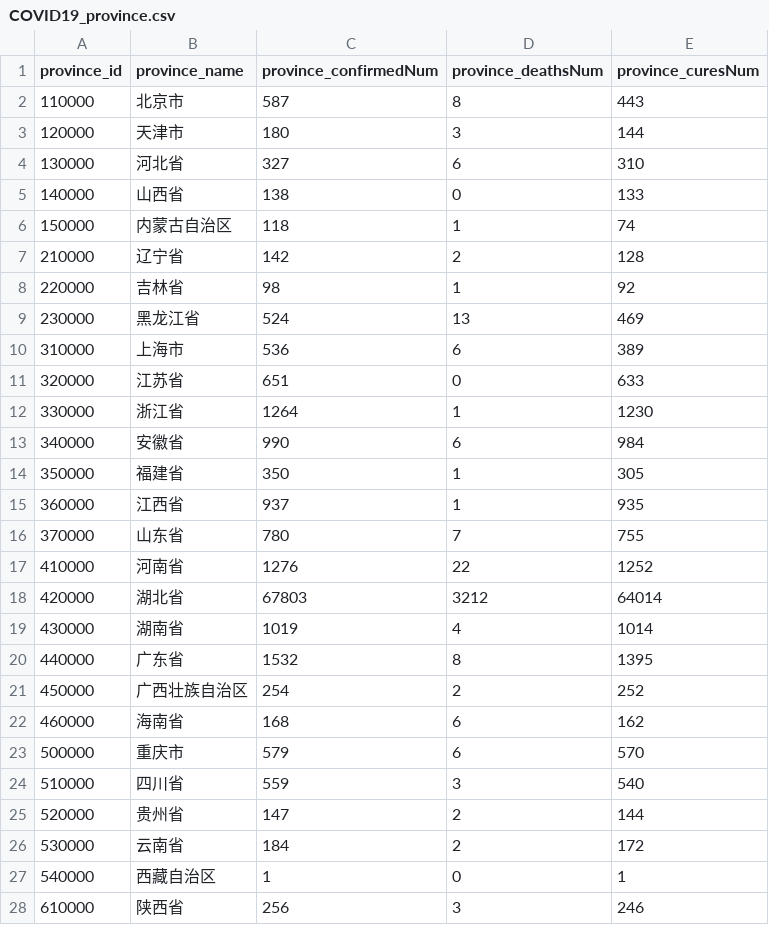
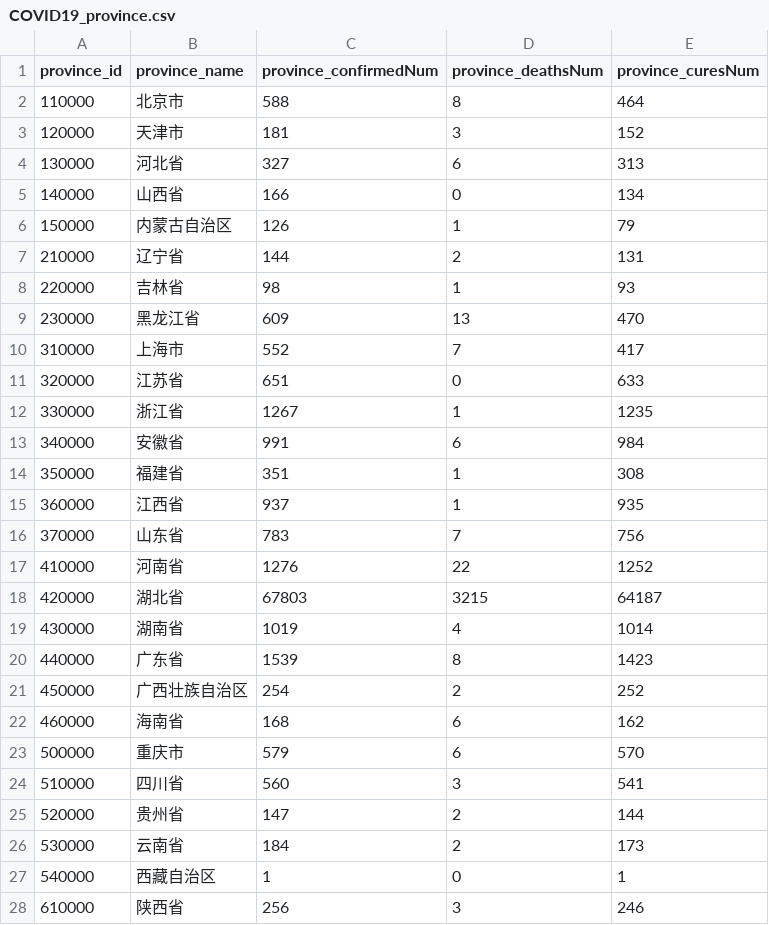
Before and after one commit to chuanchang/COVID-21, a CSV file: data/COVID19_province.csv, drawn as a sheet; only a part is shown; the diff covers the shown part only.

```diff
--- a/data/COVID19_province.csv
+++ b/data/COVID19_province.csv
@@ -1,21 +1,21 @@
 province_id,province_name,province_confirmedNum,province_deathsNum,province_curesNum
-110000,北京市,587,8,443
-120000,天津市,180,3,144
-130000,河北省,327,6,310
-140000,山西省,138,0,133
-150000,内蒙古自治区,118,1,74
-210000,辽宁省,142,2,128
-220000,吉林省,98,1,92
-230000,黑龙江省,524,13,469
-310000,上海市,536,6,389
+110000,北京市,588,8,464
+120000,天津市,181,3,152
+130000,河北省,327,6,313
+140000,山西省,166,0,134
+150000,内蒙古自治区,126,1,79
+210000,辽宁省,144,2,131
+220000,吉林省,98,1,93
+230000,黑龙江省,609,13,470
+310000,上海市,552,7,417
 320000,江苏省,651,0,633
-330000,浙江省,1264,1,1230
-340000,安徽省,990,6,984
-350000,福建省,350,1,305
+330000,浙江省,1267,1,1235
+340000,安徽省,991,6,984
+350000,福建省,351,1,308
 360000,江西省,937,1,935
-370000,山东省,780,7,755
+370000,山东省,783,7,756
 410000,河南省,1276,22,1252
-420000,湖北省,67803,3212,64014
+420000,湖北省,67803,3215,64187
 430000,湖南省,1019,4,1014
-440000,广东省,1532,8,1395
+440000,广东省,1539,8,1423
 450000,广西壮族自治区,254,2,252
@@ -23,5 +23,5 @@ province_id,province_name,province_confirmedNum,province_deathsNum,province_cure
 500000,重庆市,579,6,570
-510000,四川省,559,3,540
+510000,四川省,560,3,541
 520000,贵州省,147,2,144
-530000,云南省,184,2,172
+530000,云南省,184,2,173
 540000,西藏自治区,1,0,1
```
Also changed, not shown: 6 edited cells elsewhere in this file, data/COVID19_city.csv, data/china_location_id_2015.csv, 4 other files.
